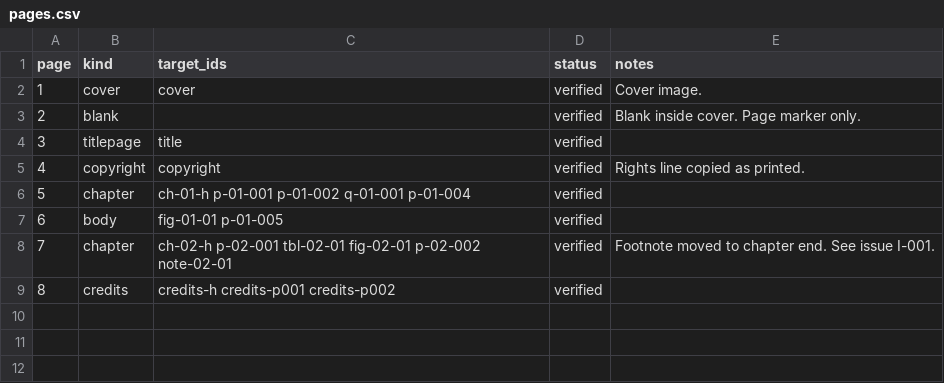
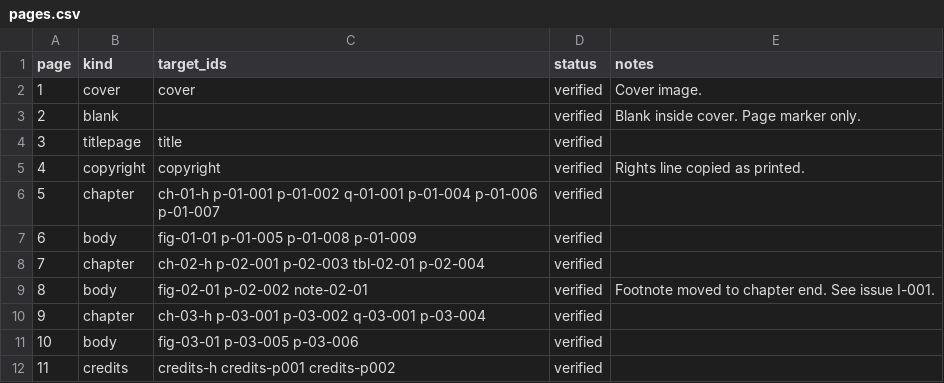
Before and after one commit to Yarden-zamir/epub-web-edition, a CSV file: inventory/pages.csv, drawn as a sheet; addresses are those after the commit; the diff names each change by its address in the sheet, - before the commit and + after, or states it on an @@ line.

Commit message:
feat: editorial web edition with hero, Kindle download and scroll motion
Replace the e-reader style page with a book site: cover hero built from
EPUB metadata, Kindle (EPUB) download of the canonical file, full-width
photos with scroll panning, uncropped artwork on a mat, chapter openers,
pull quotes and a footer colophon. Extend the synthetic book to three
chapters (11 source pages) to show a realistic page rhythm.

```diff
--- a/inventory/pages.csv
+++ b/inventory/pages.csv
-C6 (target_ids): …q-01-001 p-01-004
+C6 (target_ids): …q-01-001 p-01-004 p-01-006 p-01-007
-C7 (target_ids): fig-01-01 p-01-005
+C7 (target_ids): fig-01-01 p-01-005 p-01-008 p-01-009
-C8 (target_ids): ch-02-h p-02-001 tbl-02-01 fig-02-01 p-02-002 note-02-01
+C8 (target_ids): ch-02-h p-02-001 p-02-003 tbl-02-01 p-02-004
-E8 (notes): Footnote moved to chapter end. See issue I-001.
+E8 (notes): (empty)
+row 9: 8 | body | fig-02-01 p-02-002 note-02-01 | verified | Footnote moved to chapter end. See issue I-001.
+row 10: 9 | chapter | ch-03-h p-03-001 p-03-002 q-03-001 p-03-004 | verified
+row 11: 10 | body | fig-03-01 p-03-005 p-03-006 | verified
@@ column A (page) renumbered from row 12 down @@
```
Also changed, not shown: inventory/assets.csv, 28 other files.
